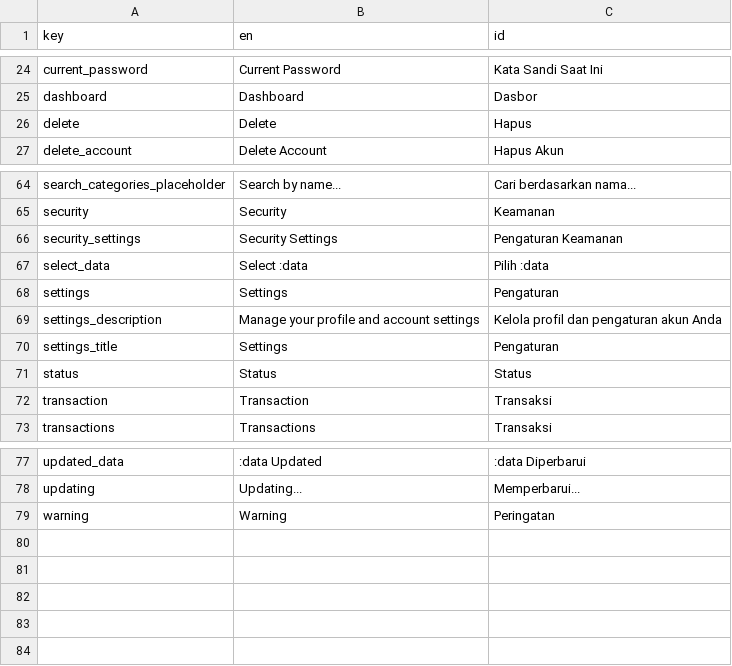
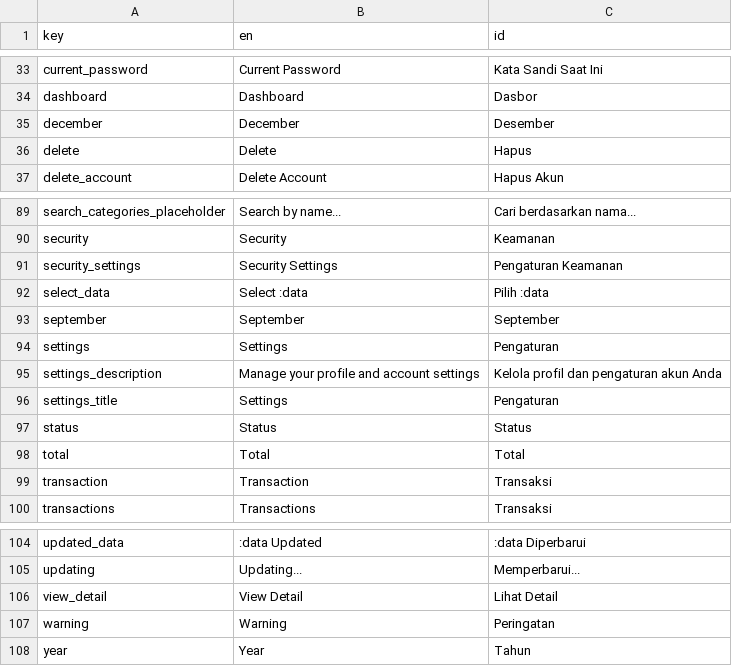
Before and after one commit to zlnew/expense-tracker, a CSV file: lang/translations.csv, drawn as a sheet; only a part is shown, gaps mark what is left out; the diff covers the shown part only; the diff names each change by its address in the sheet, - before the commit and + after, or states it on an @@ line.

```diff
--- a/lang/translations.csv
+++ b/lang/translations.csv
+row 35: december | December | Desember
+row 93: september | September | September
+row 98: total | Total | Total
+row 106: view_detail | View Detail | Lihat Detail
+row 108: year | Year | Tahun
```
Also changed, not shown: 25 added rows, 1 removed row and 4 edited cells elsewhere in this file, 20 other files.
